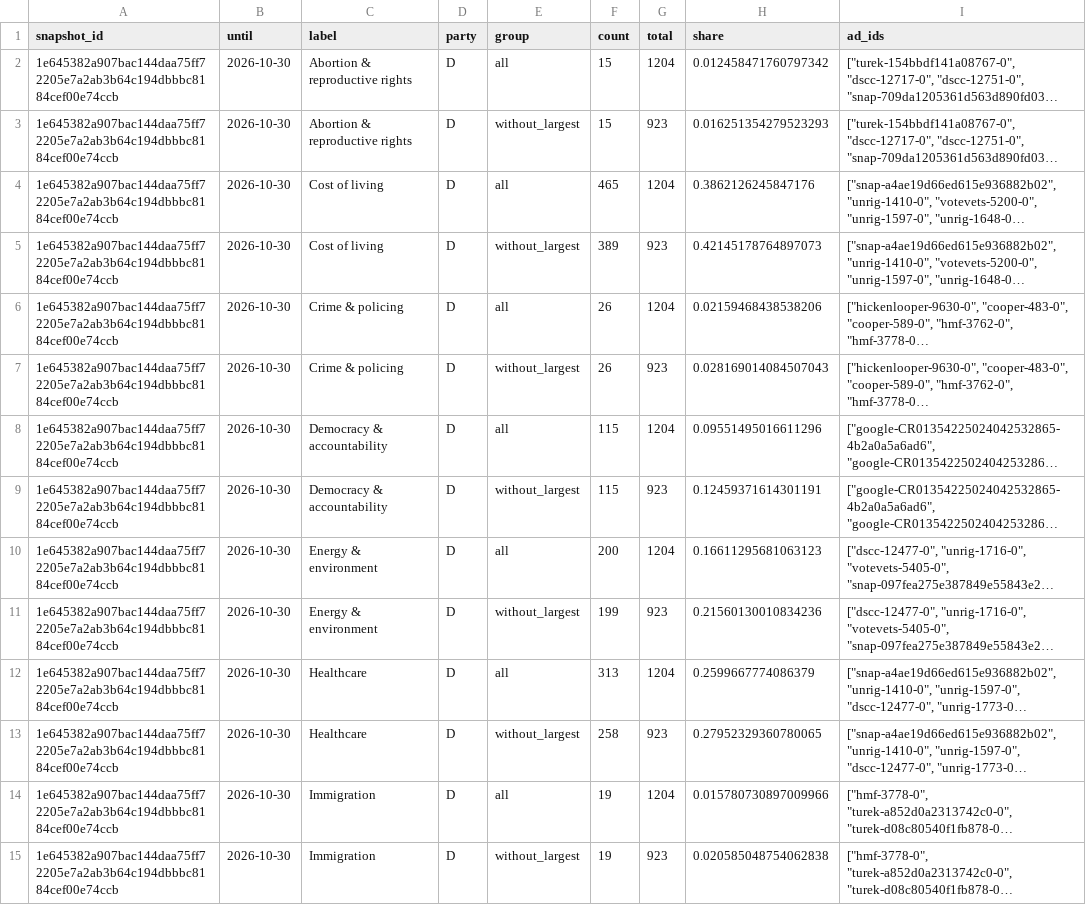
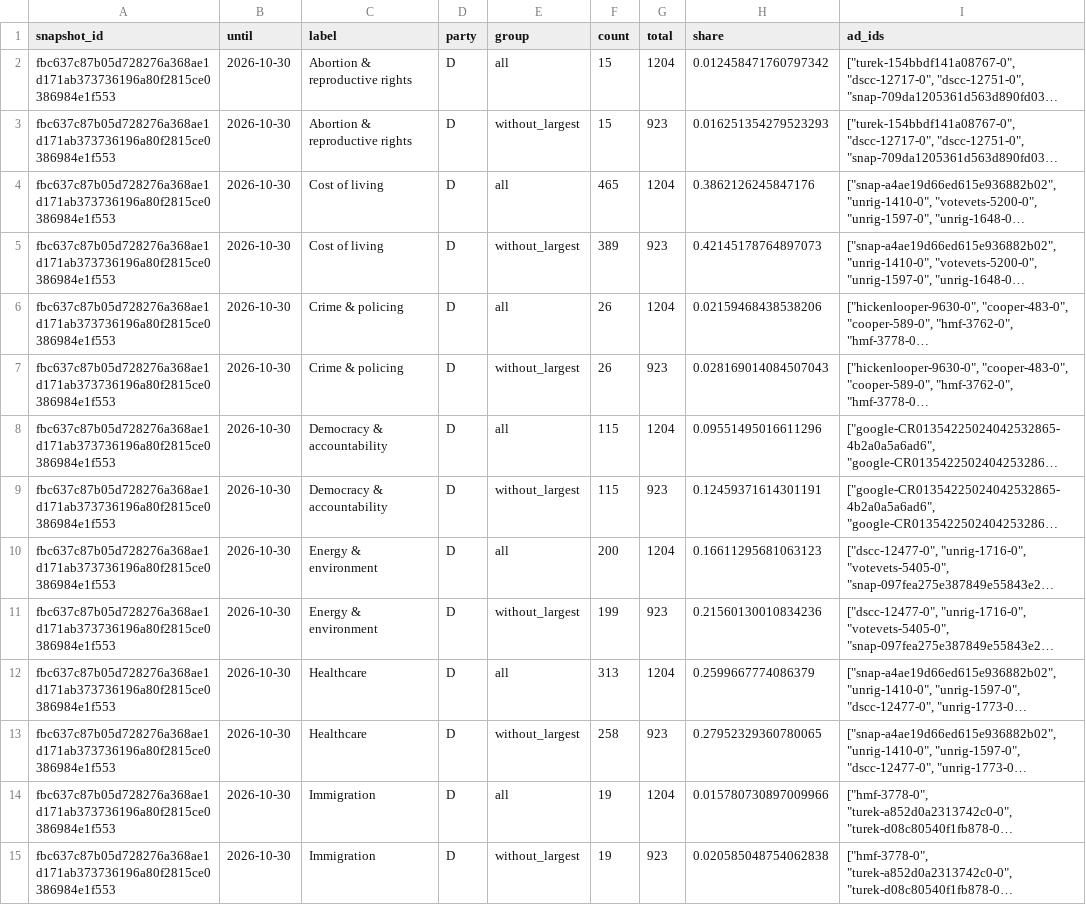
Before and after one commit to hanshanley/political-ads, a CSV file: outputs/figures/source-sensitivity.csv, drawn as a sheet; only a part is shown; long unchanged cells end in …; the diff covers the shown part only; the diff names each change by its address in the sheet, - before the commit and + after, or states it on an @@ line.

```diff
--- a/outputs/figures/source-sensitivity.csv
+++ b/outputs/figures/source-sensitivity.csv
-A2:A15 (snapshot_id): 1e645382a907bac144daa75ff72205e7a2ab3b64c194dbbbc8184cef00e74ccb
+A2:A15 (snapshot_id): fbc637c87b05d728276a368ae1d171ab373736196a80f2815ce0386984e1f553
```
Also changed, not shown: 70 edited cells elsewhere in this file, outputs/figures/ad-strategy.csv, outputs/figures/issue-language.csv, 32 other files.
